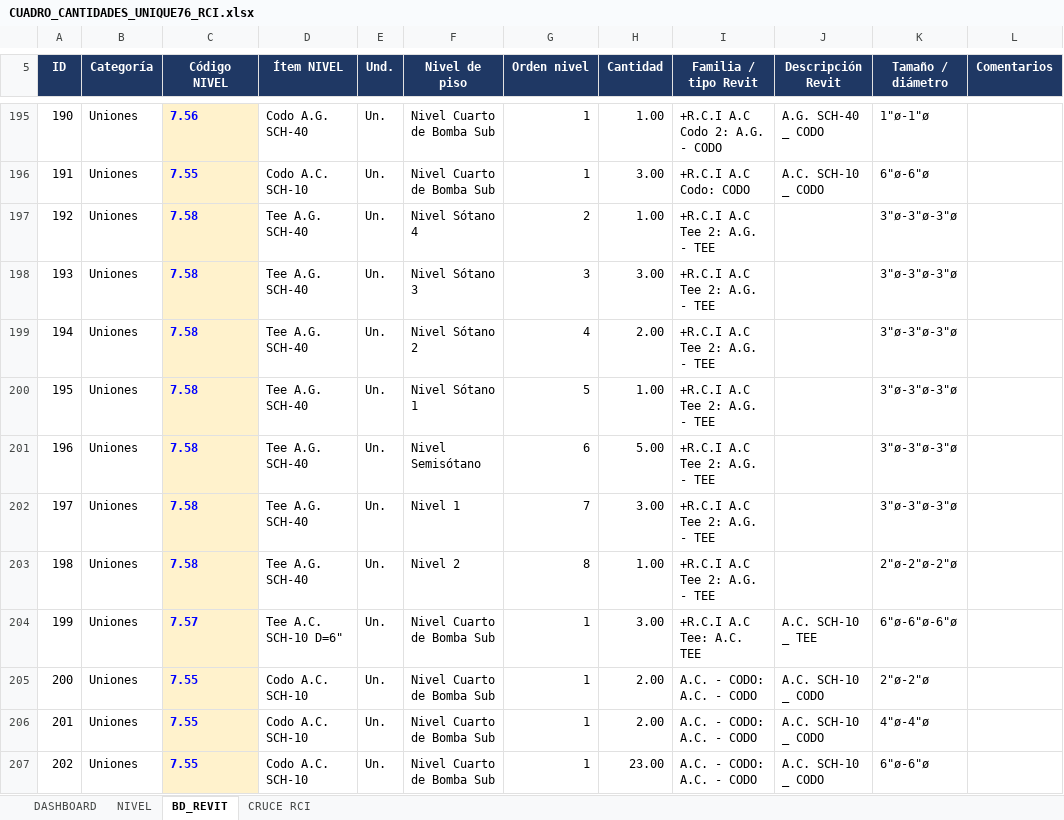
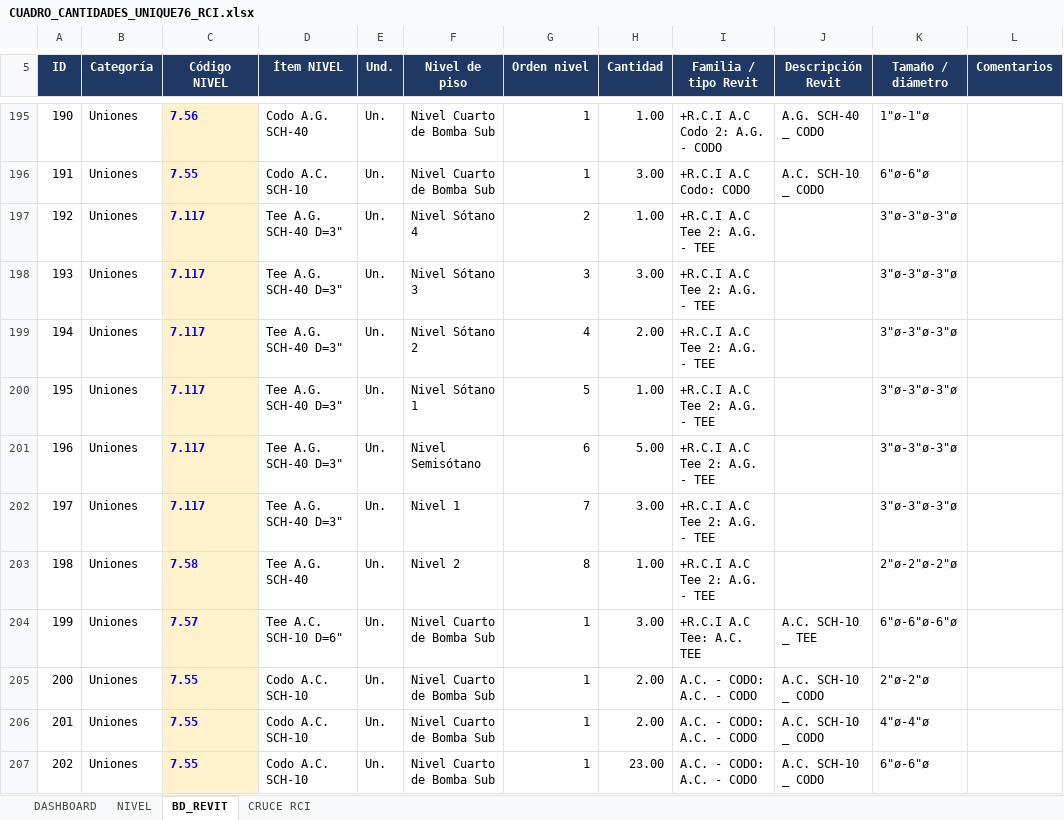
Before and after one commit to kappibon26/ADLB, an Excel workbook: CUADRO_CANTIDADES_UNIQUE76_RCI.xlsx, sheet BD_REVIT, drawn as a sheet; only a part is shown, gaps mark what is left out; values as stored, in another font and other column widths than the file's, no borders; conditional formats and table styles not drawn; the diff names each change by its address in the sheet, - before the commit and + after, or states it on an @@ line.

```diff
--- a/CUADRO_CANTIDADES_UNIQUE76_RCI.xlsx (sheet BD_REVIT)
+++ b/CUADRO_CANTIDADES_UNIQUE76_RCI.xlsx (sheet BD_REVIT)
-C197:C202 (Código NIVEL): 7.58
+C197:C202 (Código NIVEL): 7.117
-D197:D202 (Ítem NIVEL): Tee A.G. SCH-40
+D197:D202 (Ítem NIVEL): Tee A.G. SCH-40 D=3"
```
Also changed, not shown: sheet CRUCE RCI, sheet NIVEL, sheet DASHBOARD, charts or pictures, 4 other files.
